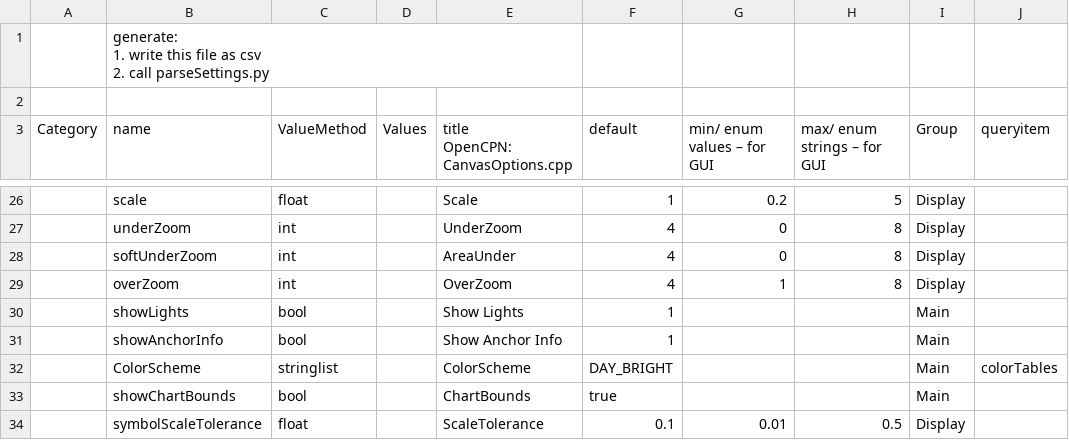
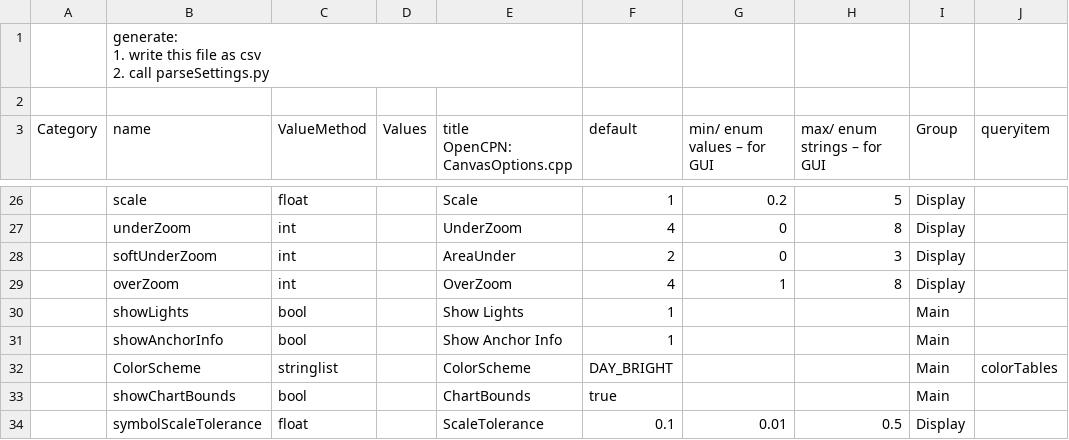
Before and after one commit to wellenvogel/ochartsng, a CSV file: provider/settings/Settings.csv, drawn as a sheet; only a part is shown, gaps mark what is left out; the diff names each change by its address in the sheet, - before the commit and + after, or states it on an @@ line.

```diff
--- a/provider/settings/Settings.csv
+++ b/provider/settings/Settings.csv
-F28 (default): 4
+F28 (default): 2
-H28 (max/ enum strings – for GUI): 8
+H28 (max/ enum strings – for GUI): 3
```
Also changed, not shown: 8 other files.
